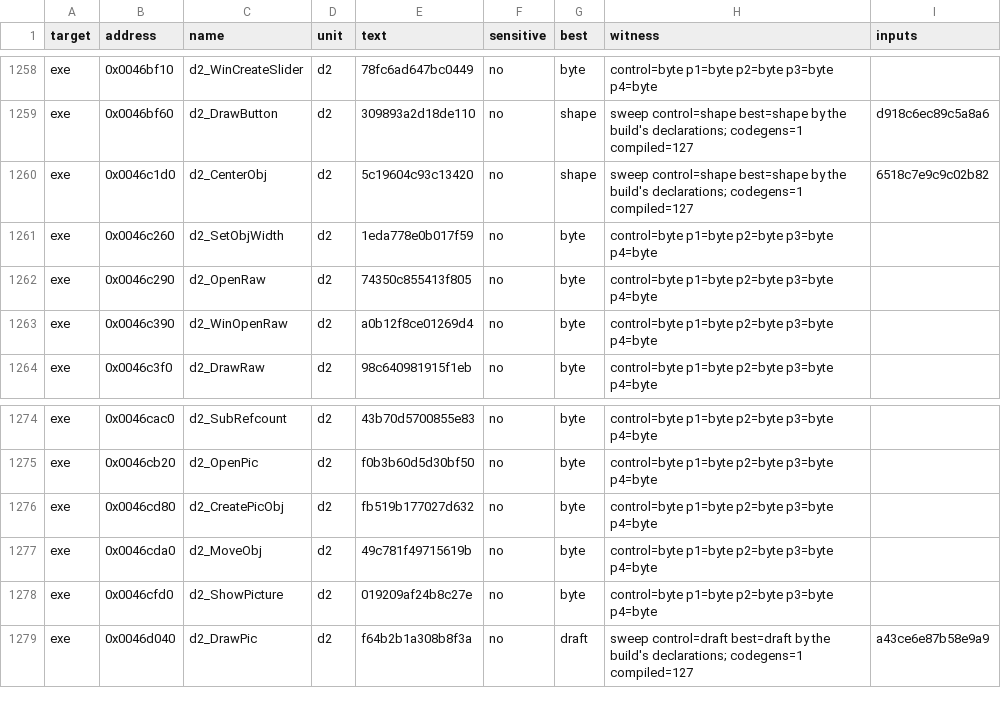
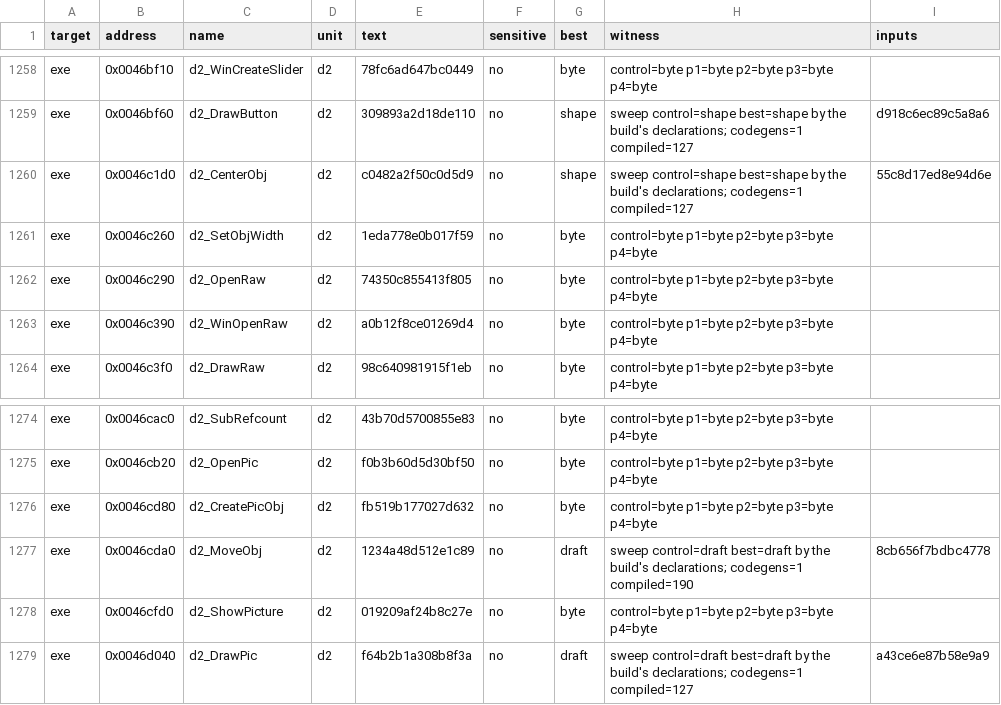
Before and after one commit to guildhaus/reguild, a TSV file: ledger/tiebreak.tsv, drawn as a sheet; only a part is shown, gaps mark what is left out.

```diff
--- a/ledger/tiebreak.tsv
+++ b/ledger/tiebreak.tsv
@@ -1259,3 +1259,3 @@ exe	0x0046bf10	d2_WinCreateSlider	d2	78fc6ad647bc0449	no	byte	control=byte p1=by
 exe	0x0046bf60	d2_DrawButton	d2	309893a2d18de110	no	shape	sweep control=shape best=shape by the build's declarations; codegens=1 compiled=127	d918c6ec89c5a8a6
-exe	0x0046c1d0	d2_CenterObj	d2	5c19604c93c13420	no	shape	sweep control=shape best=shape by the build's declarations; codegens=1 compiled=127	6518c7e9c9c02b82
+exe	0x0046c1d0	d2_CenterObj	d2	c0482a2f50c0d5d9	no	shape	sweep control=shape best=shape by the build's declarations; codegens=1 compiled=127	55c8d17ed8e94d6e
 exe	0x0046c260	d2_SetObjWidth	d2	1eda778e0b017f59	no	byte	control=byte p1=byte p2=byte p3=byte p4=byte	
@@ -1276,3 +1276,3 @@ exe	0x0046cb20	d2_OpenPic	d2	f0b3b60d5d30bf50	no	byte	control=byte p1=byte p2=by
 exe	0x0046cd80	d2_CreatePicObj	d2	fb519b177027d632	no	byte	control=byte p1=byte p2=byte p3=byte p4=byte	
-exe	0x0046cda0	d2_MoveObj	d2	49c781f49715619b	no	byte	control=byte p1=byte p2=byte p3=byte p4=byte	
+exe	0x0046cda0	d2_MoveObj	d2	1234a48d512e1c89	no	draft	sweep control=draft best=draft by the build's declarations; codegens=1 compiled=190	8cb656f7bdbc4778
 exe	0x0046cfd0	d2_ShowPicture	d2	019209af24b8c27e	no	byte	control=byte p1=byte p2=byte p3=byte p4=byte	
```
Also changed, not shown: 1 other file.
